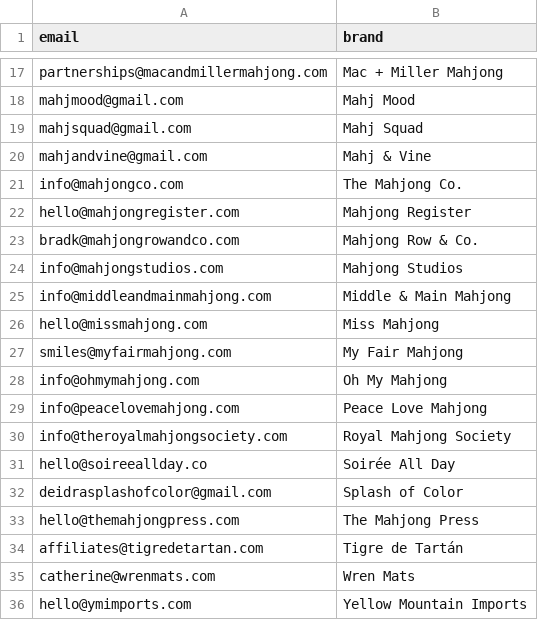
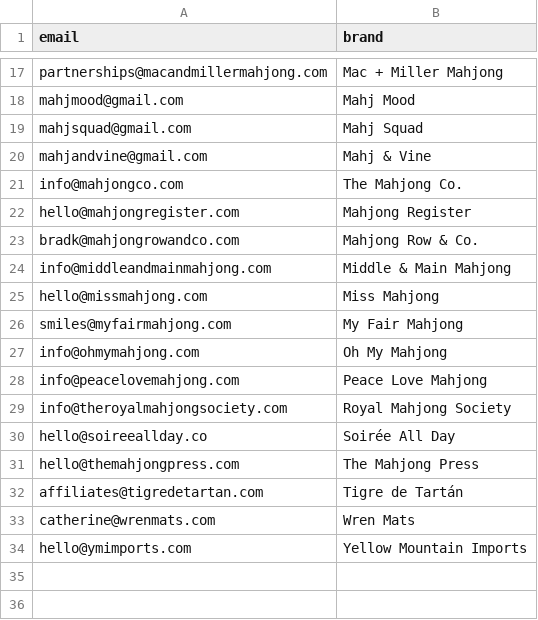
Before and after one commit to tiffanybrie/mahjmatchmaker-data, a CSV file: config/fym-partners-email-list-oct26.csv, drawn as a sheet; only a part is shown, gaps mark what is left out; the diff names each change by its address in the sheet, - before the commit and + after, or states it on an @@ line.

```diff
--- a/config/fym-partners-email-list-oct26.csv
+++ b/config/fym-partners-email-list-oct26.csv
-row 24: info@mahjongstudios.com | Mahjong Studios
-row 32: deidrasplashofcolor@gmail.com | Splash of Color
```
Also changed, not shown: 3 other files.
